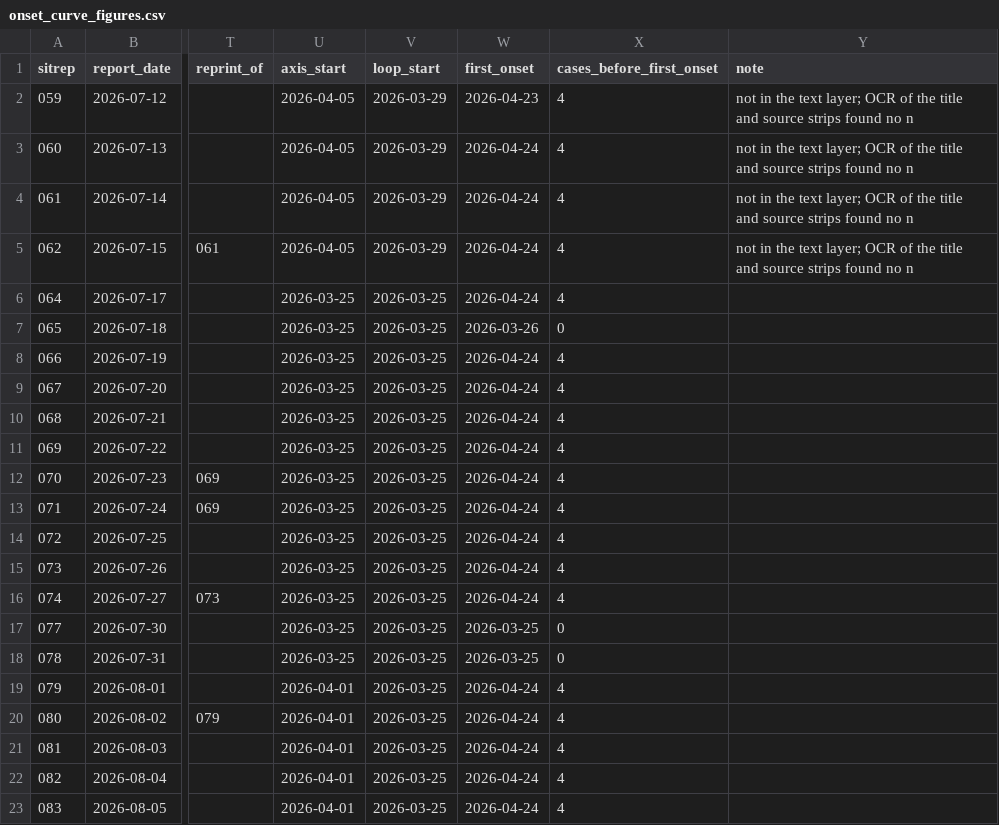
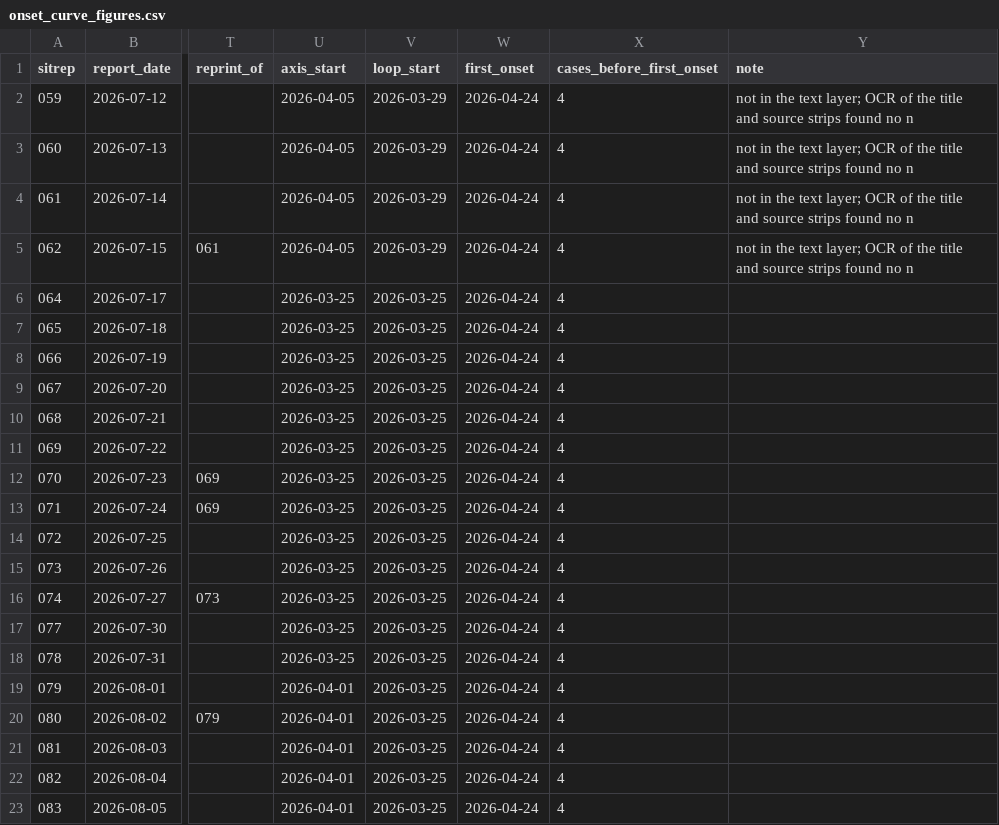
Before and after one commit to epiforecasts/BVDOutbreakSize, a CSV file: data/onset_curve_figures.csv, drawn as a sheet; only a part is shown, gaps mark what is left out; the diff covers the shown part only; the diff names each change by its address in the sheet, - before the commit and + after, or states it on an @@ line.

Commit message:
data(onsets): regenerate the figures audit after the leading-zero strip

```diff
--- a/data/onset_curve_figures.csv
+++ b/data/onset_curve_figures.csv
-W2 (first_onset): 2026-04-23
+W2 (first_onset): 2026-04-24
-W7 (first_onset): 2026-03-26
+W7 (first_onset): 2026-04-24
-X7 (cases_before_first_onset): 0
+X7 (cases_before_first_onset): 4
-W17:W18 (first_onset): 2026-03-25
+W17:W18 (first_onset): 2026-04-24
-X17:X18 (cases_before_first_onset): 0
+X17:X18 (cases_before_first_onset): 4
```
Also changed, not shown: 18 edited cells elsewhere in this file.
